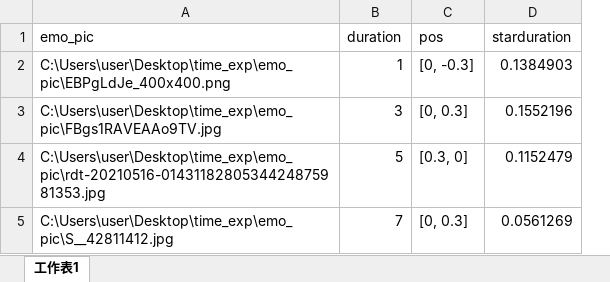
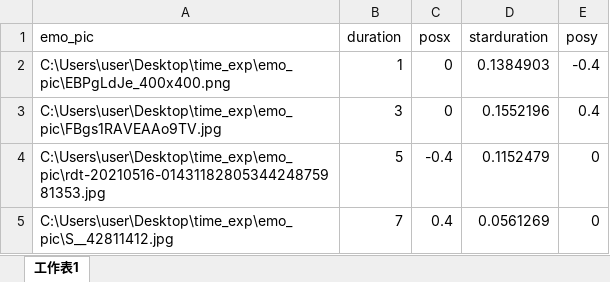
Before and after one commit to jimmy071919/timeperception_at, an Excel workbook: pic_condition_2.xlsx, sheet 工作表1, drawn as a sheet; values as stored, in another font and other column widths than the file's, no borders; removed rows and columns are numbered as before the commit, all else as after; the diff names each change by its address in the sheet, - before the commit and + after, or states it on an @@ line.

```diff
--- a/pic_condition_2.xlsx (sheet 工作表1)
+++ b/pic_condition_2.xlsx (sheet 工作表1)
-column C (pos), rows 2-5: [0, -0.3] | [0, 0.3] | [0.3, 0] | [0, 0.3]
+column C (posx), rows 2-5: 0 | 0 | -0.4 | 0.4
+column E (posy), rows 2-5: -0.4 | 0.4 | 0 | 0
```
Also changed, not shown: 26 other files.
